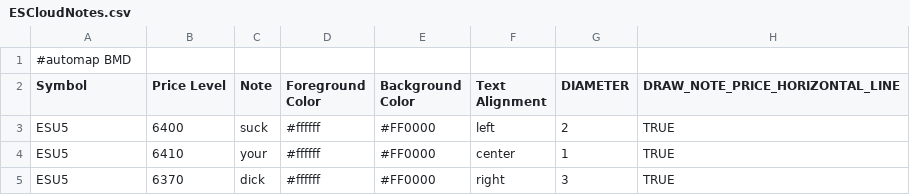
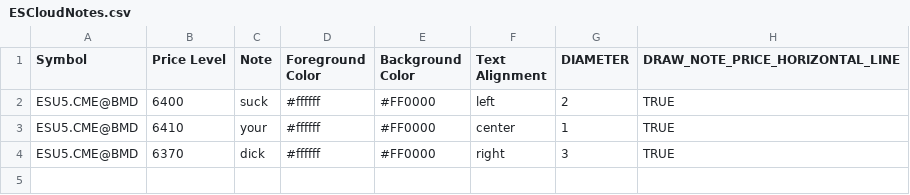
Before and after one commit to AR-AR-AR/BMNotes, a CSV file: ESCloudNotes.csv, drawn as a sheet.

Commit message:
Update ESCloudNotes.csv

```diff
--- a/ESCloudNotes.csv
+++ b/ESCloudNotes.csv
@@ -1,5 +1,4 @@
-#automap BMD,,,,,,,
 Symbol,Price Level,Note,Foreground Color,Background Color,Text Alignment,DIAMETER, DRAW_NOTE_PRICE_HORIZONTAL_LINE
-ESU5,6400,suck,#ffffff,#FF0000,left,2,TRUE
-ESU5,6410,your,#ffffff,#FF0000,center,1,TRUE
-ESU5,6370,dick,#ffffff,#FF0000,right,3,TRUE
+ESU5.CME@BMD,6400,suck,#ffffff,#FF0000,left,2,TRUE
+ESU5.CME@BMD,6410,your,#ffffff,#FF0000,center,1,TRUE
+ESU5.CME@BMD,6370,dick,#ffffff,#FF0000,right,3,TRUE
```
